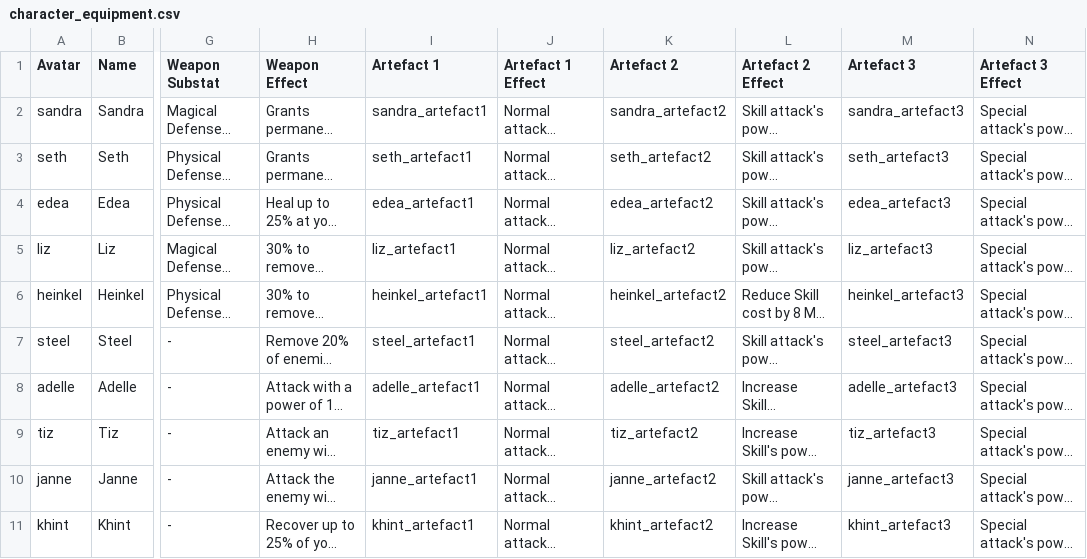
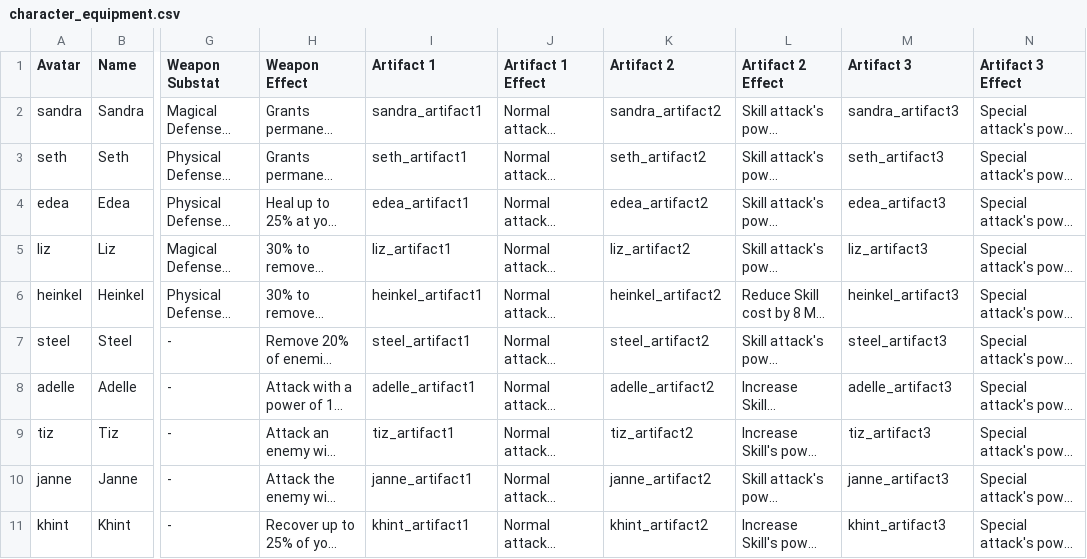
Before and after one commit to Spikan26/brillantliz, a CSV file: character_equipment.csv, drawn as a sheet; only a part is shown, gaps mark what is left out; long unchanged cells end in …; the diff covers the shown part only; the diff names each change by its address in the sheet, - before the commit and + after, or states it on an @@ line.

Commit message:
replace artifact name

```diff
--- a/character_equipment.csv
+++ b/character_equipment.csv
-I1: Artefact 1
+I1: Artifact 1
-J1: Artefact 1 Effect
+J1: Artifact 1 Effect
-K1: Artefact 2
+K1: Artifact 2
-L1: Artefact 2 Effect
+L1: Artifact 2 Effect
-M1: Artefact 3
+M1: Artifact 3
-N1: Artefact 3 Effect
+N1: Artifact 3 Effect
-I2 (Artifact 1): sandra_artefact1
+I2 (Artifact 1): sandra_artifact1
-K2 (Artifact 2): sandra_artefact2
+K2 (Artifact 2): sandra_artifact2
-M2 (Artifact 3): sandra_artefact3
+M2 (Artifact 3): sandra_artifact3
-I3 (Artifact 1): seth_artefact1
+I3 (Artifact 1): seth_artifact1
-K3 (Artifact 2): seth_artefact2
+K3 (Artifact 2): seth_artifact2
-M3 (Artifact 3): seth_artefact3
+M3 (Artifact 3): seth_artifact3
-I4 (Artifact 1): edea_artefact1
+I4 (Artifact 1): edea_artifact1
-K4 (Artifact 2): edea_artefact2
+K4 (Artifact 2): edea_artifact2
-M4 (Artifact 3): edea_artefact3
+M4 (Artifact 3): edea_artifact3
-I5 (Artifact 1): liz_artefact1
+I5 (Artifact 1): liz_artifact1
-K5 (Artifact 2): liz_artefact2
+K5 (Artifact 2): liz_artifact2
-M5 (Artifact 3): liz_artefact3
+M5 (Artifact 3): liz_artifact3
-I6 (Artifact 1): heinkel_artefact1
+I6 (Artifact 1): heinkel_artifact1
-K6 (Artifact 2): heinkel_artefact2
+K6 (Artifact 2): heinkel_artifact2
-M6 (Artifact 3): heinkel_artefact3
+M6 (Artifact 3): heinkel_artifact3
-I7 (Artifact 1): steel_artefact1
+I7 (Artifact 1): steel_artifact1
-K7 (Artifact 2): steel_artefact2
+K7 (Artifact 2): steel_artifact2
-M7 (Artifact 3): steel_artefact3
+M7 (Artifact 3): steel_artifact3
-I8 (Artifact 1): adelle_artefact1
+I8 (Artifact 1): adelle_artifact1
-K8 (Artifact 2): adelle_artefact2
+K8 (Artifact 2): adelle_artifact2
-M8 (Artifact 3): adelle_artefact3
+M8 (Artifact 3): adelle_artifact3
-I9 (Artifact 1): tiz_artefact1
+I9 (Artifact 1): tiz_artifact1
-K9 (Artifact 2): tiz_artefact2
+K9 (Artifact 2): tiz_artifact2
-M9 (Artifact 3): tiz_artefact3
+M9 (Artifact 3): tiz_artifact3
-I10 (Artifact 1): janne_artefact1
+I10 (Artifact 1): janne_artifact1
-K10 (Artifact 2): janne_artefact2
+K10 (Artifact 2): janne_artifact2
-M10 (Artifact 3): janne_artefact3
+M10 (Artifact 3): janne_artifact3
-I11 (Artifact 1): khint_artefact1
+I11 (Artifact 1): khint_artifact1
-K11 (Artifact 2): khint_artefact2
+K11 (Artifact 2): khint_artifact2
-M11 (Artifact 3): khint_artefact3
+M11 (Artifact 3): khint_artifact3
```
Also changed, not shown: 30 edited cells elsewhere in this file.
